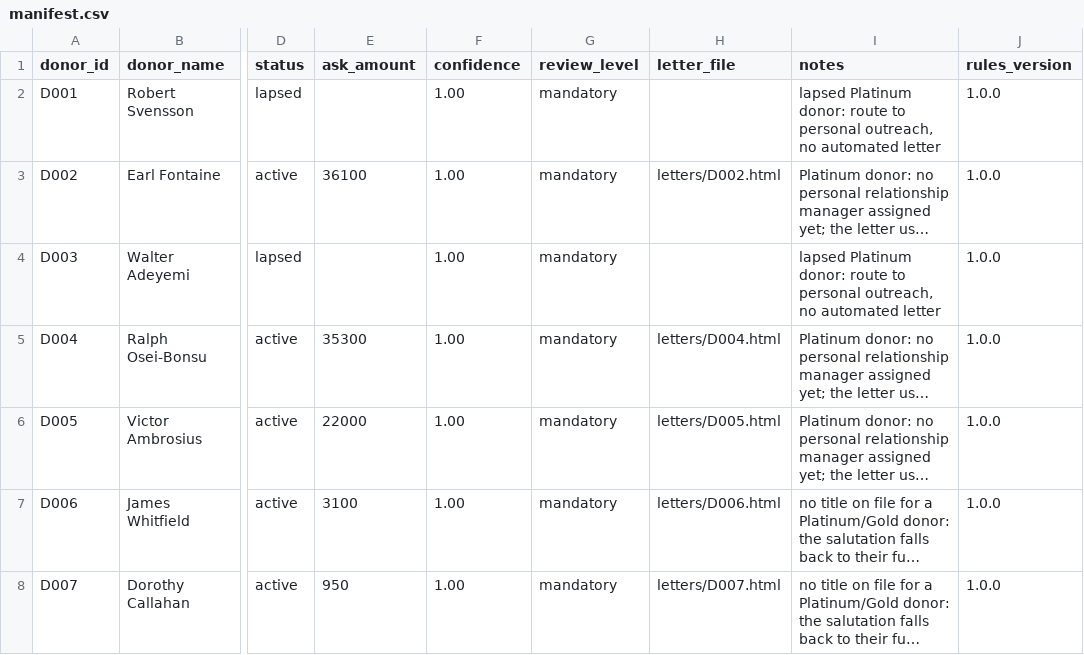
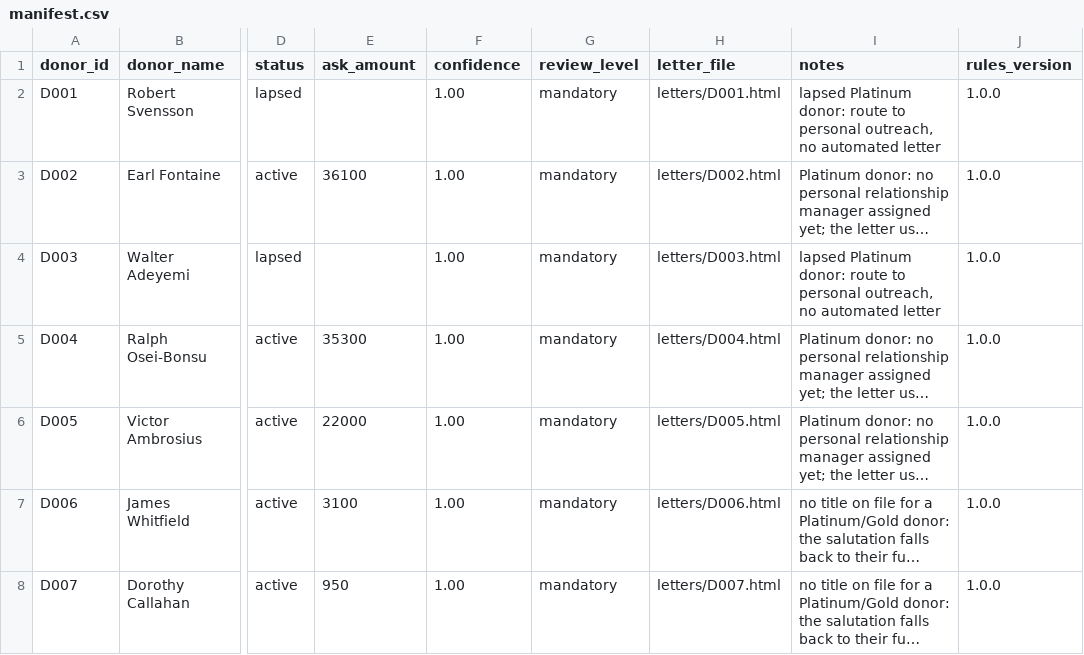
Before and after one commit to FlyguyTestRun/ASPCA-Donor-Outreach, a CSV file: output/manifest.csv, drawn as a sheet; only a part is shown, gaps mark what is left out; long unchanged cells end in …; the diff names each change by its address in the sheet, - before the commit and + after, or states it on an @@ line.

Commit message:
Every donor gets a file: placeholder review notice when no automated letter is possible
A donor who never got an automated ask (routed to personal outreach as a
lapsed Platinum/Gold major donor, blocked by a low confidence score, or
never passed validation at all) previously produced no output file
whatsoever, only a manifest note. The original's "produce them (all of
them)" does not carve out an exception for the hard cases.

Every such donor now gets a clearly-marked internal review notice
instead of a real solicitation letter: not shaped like the actual letter
template so it can never be sent by mistake, stating why no letter was
generated, whatever donor data is actually known, and who it's assigned
to (reusing the relationship_manager field, generalized beyond Platinum
for this purpose). Extended to validation-exception donors too, who
previously never even reached generate_letters.py. Manifest.csv, the
interactive tool's export, and its change log all reflect this: every
donor ends the run with exactly one file, 50 for 50 on the case study's
own data (48 real letters, 2 placeholders).

```diff
--- a/output/manifest.csv
+++ b/output/manifest.csv
-H2 (letter_file): (empty)
+H2 (letter_file): letters/D001.html
-H4 (letter_file): (empty)
+H4 (letter_file): letters/D003.html
```
Also changed, not shown: 11 other files.
